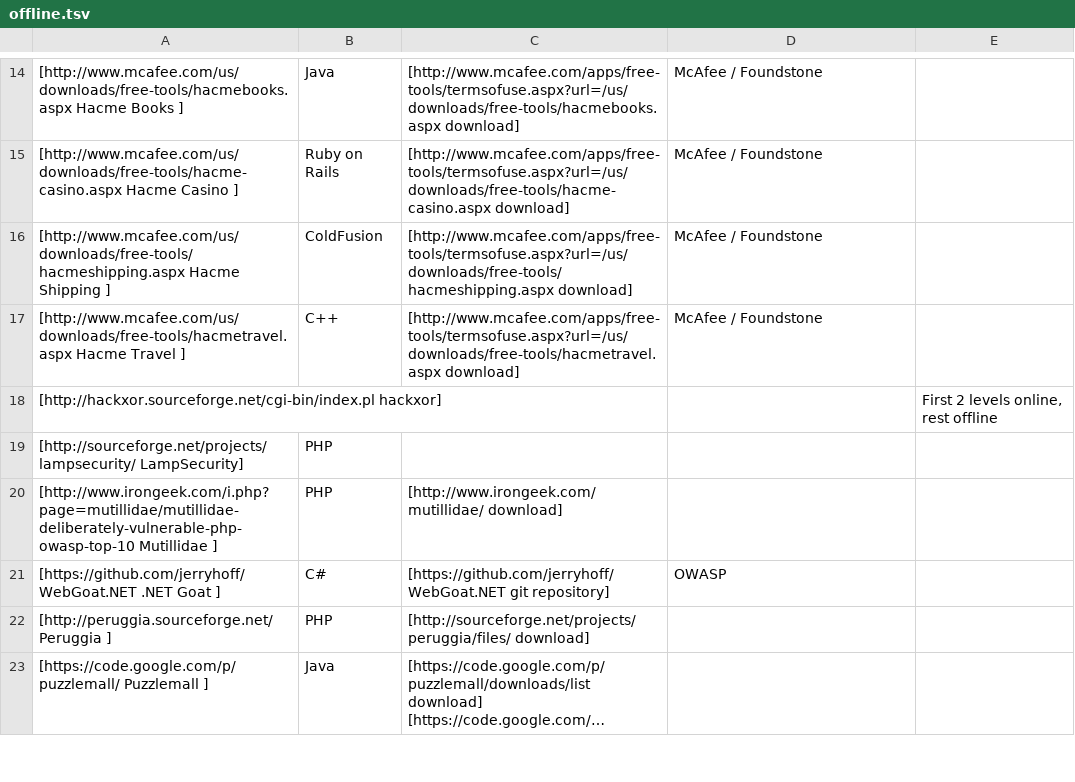
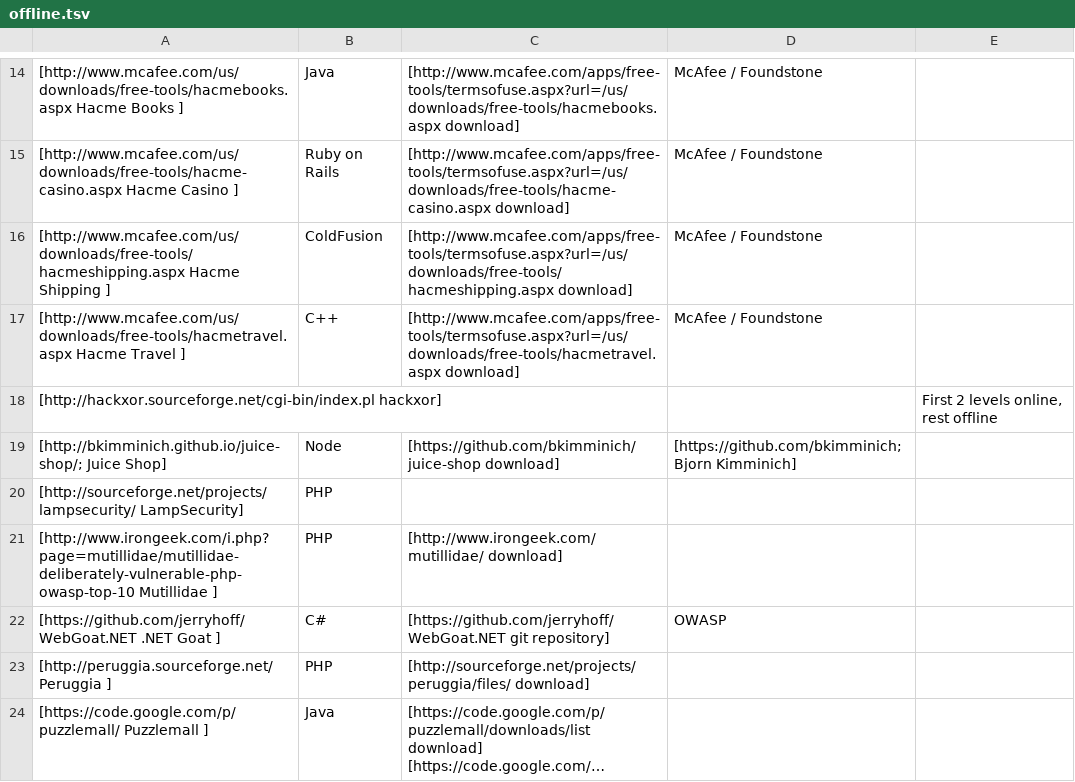
Before and after one commit to OWASP/OWASP-VWAD, a TSV file: src/offline.tsv, drawn as a sheet; only a part is shown, gaps mark what is left out; long unchanged cells end in ….

Commit message:
Added Juice Shop to Offline

```diff
--- a/src/offline.tsv
+++ b/src/offline.tsv
@@ -18,2 +18,3 @@
 [http://hackxor.sourceforge.net/cgi-bin/index.pl hackxor]				First 2 levels online, rest offline	
+[http://bkimminich.github.io/juice-shop/; Juice Shop]	Node	[https://github.com/bkimminich/juice-shop download]	[https://github.com/bkimminich; Bjorn Kimminich]		
 [http://sourceforge.net/projects/lampsecurity/ LampSecurity]	PHP				
```
